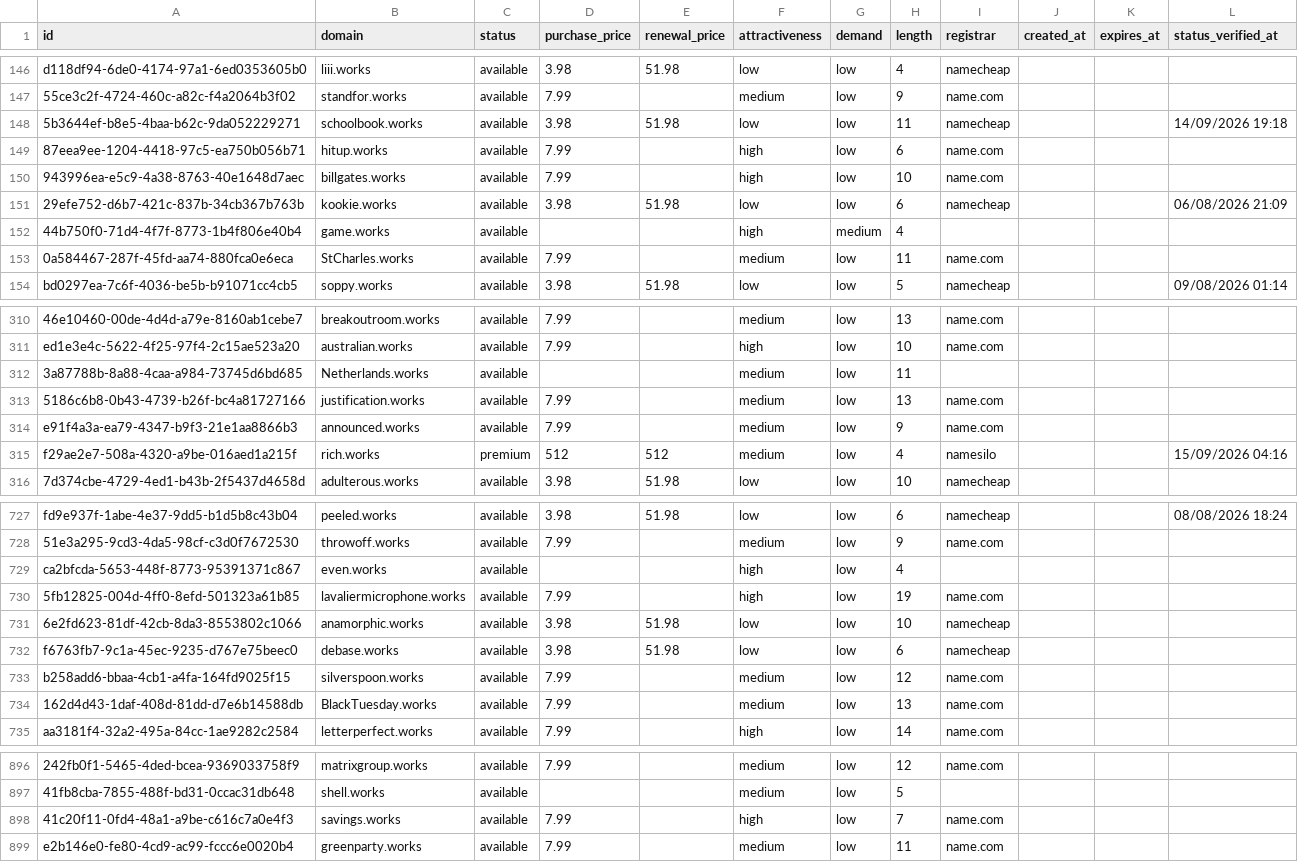
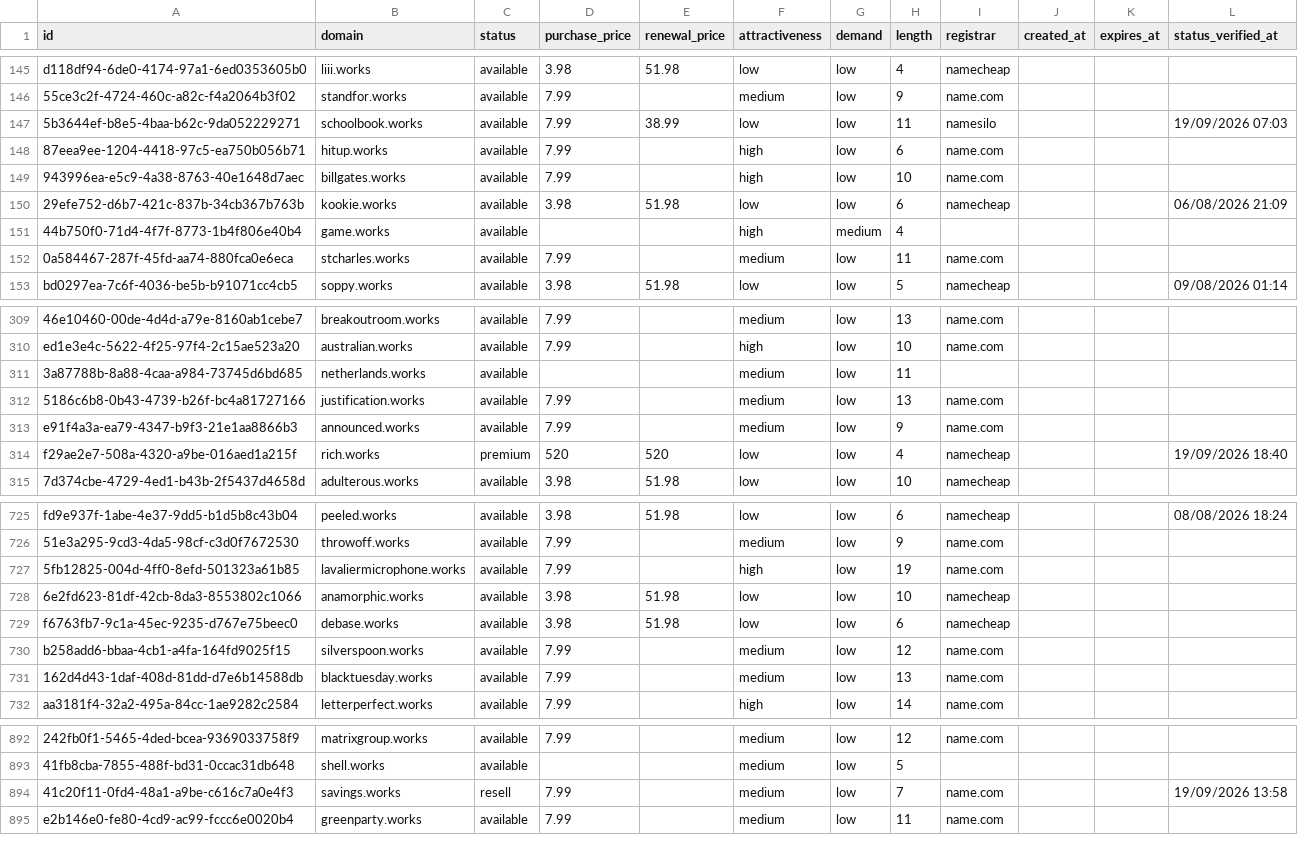
Before and after one commit to UniqueDomains/works-oneword-domains, a CSV file: works.csv, drawn as a sheet; only a part is shown, gaps mark what is left out; removed rows and columns are numbered as before the commit, all else as after; the diff covers the shown part only; the diff names each change by its address in the sheet, - before the commit and + after, or states it on an @@ line.

Commit message:
Domains update

```diff
--- a/works.csv
+++ b/works.csv
-D147 (purchase_price): 3.98
+D147 (purchase_price): 7.99
-E147 (renewal_price): 51.98
+E147 (renewal_price): 38.99
-I147 (registrar): namecheap
+I147 (registrar): namesilo
-L147 (status_verified_at): 14/09/2026 19:18
+L147 (status_verified_at): 19/09/2026 07:03
-B152 (domain): StCharles.works
+B152 (domain): stcharles.works
-B311 (domain): Netherlands.works
+B311 (domain): netherlands.works
-D314 (purchase_price): 512
+D314 (purchase_price): 520
-E314 (renewal_price): 512
+E314 (renewal_price): 520
-F314 (attractiveness): medium
+F314 (attractiveness): low
-I314 (registrar): namesilo
+I314 (registrar): namecheap
-L314 (status_verified_at): 15/09/2026 04:16
+L314 (status_verified_at): 19/09/2026 18:40
-row 729: ca2bfcda-5653-448f-8773-95391371c867 | even.works | available |  |  | high | low | 4
-B731 (domain): BlackTuesday.works
+B731 (domain): blacktuesday.works
-C894 (status): available
+C894 (status): resell
-F894 (attractiveness): high
+F894 (attractiveness): medium
-L894 (status_verified_at): (empty)
+L894 (status_verified_at): 19/09/2026 13:58
```
Also changed, not shown: 4 added rows, 3 removed rows and 72 edited cells elsewhere in this file, 4 other files.
